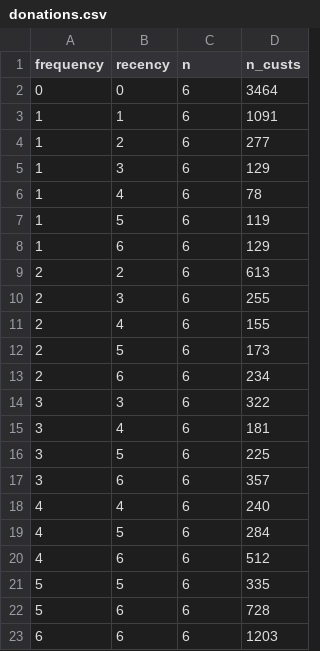
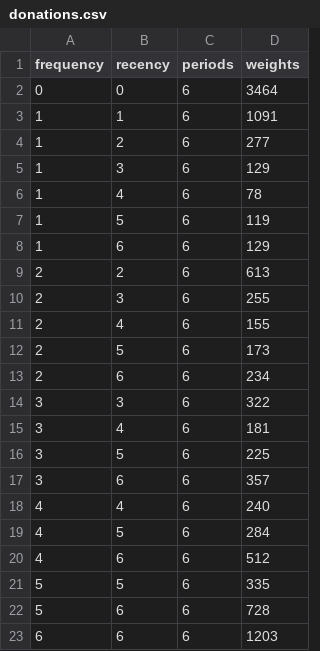
Before and after one commit to CamDavidsonPilon/lifetimes, a CSV file: lifetimes/datasets/donations.csv, drawn as a sheet.

Commit message:
change API to use 'weights', change conditional_ functions, performance improvements

```diff
--- a/lifetimes/datasets/donations.csv
+++ b/lifetimes/datasets/donations.csv
@@ -1,2 +1,2 @@
-frequency,recency,n,n_custs
+frequency,recency,periods,weights
 0,0,6,3464
```
Also changed, not shown: 2 other files.
